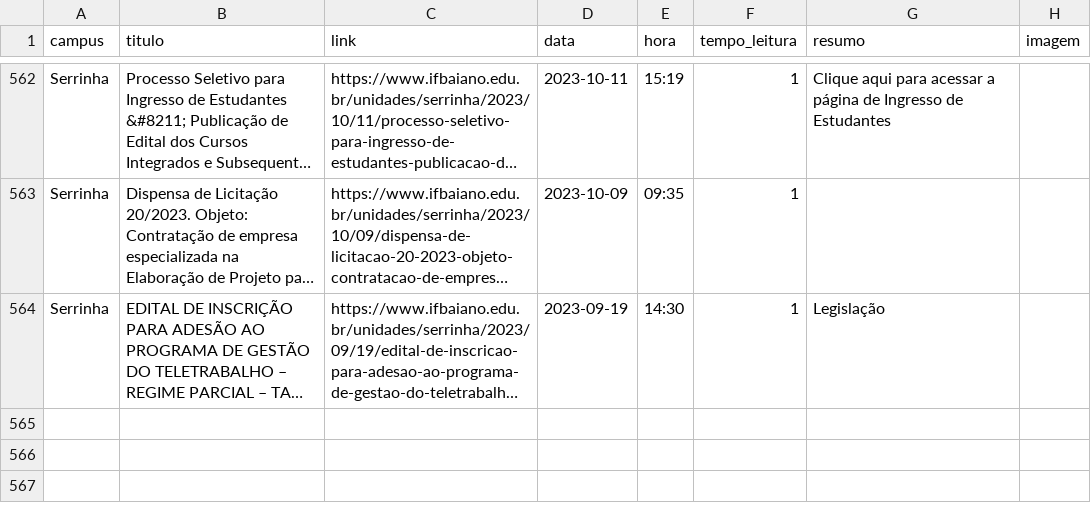
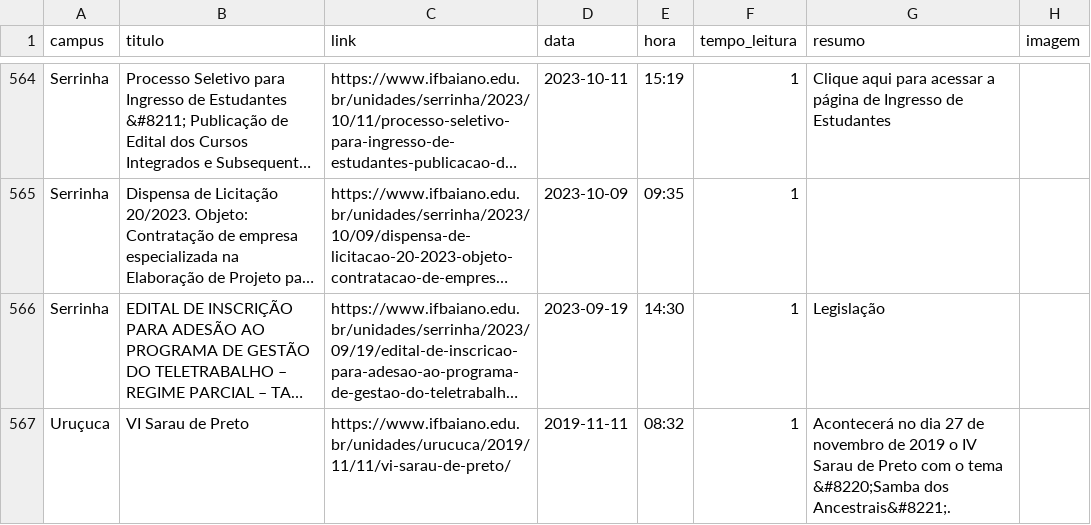
Before and after one commit to ascomifbaiano/jornal-bembaiano, a CSV file: data/historico_noticias.csv, drawn as a sheet; only a part is shown, gaps mark what is left out; long unchanged cells end in …; the diff covers the shown part only; the diff names each change by its address in the sheet, - before the commit and + after, or states it on an @@ line.

```diff
--- a/data/historico_noticias.csv
+++ b/data/historico_noticias.csv
+row 567: Uruçuca | VI Sarau de Preto | https://www.ifbaiano.edu.br/unidades/urucuca/2019/11/11/vi-sarau-de-preto/ | 2019-11-11 | 08:32 | 1 | Acontecerá no dia 27 de novembro de 2019 o IV Sarau de Preto com o tema &#8220;Samba dos Ancestrais&#8221;.
```
Also changed, not shown: 3 added rows elsewhere in this file.
